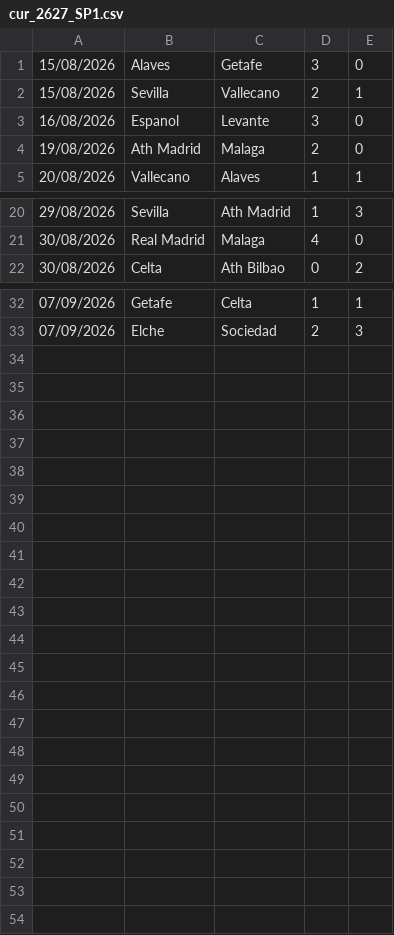
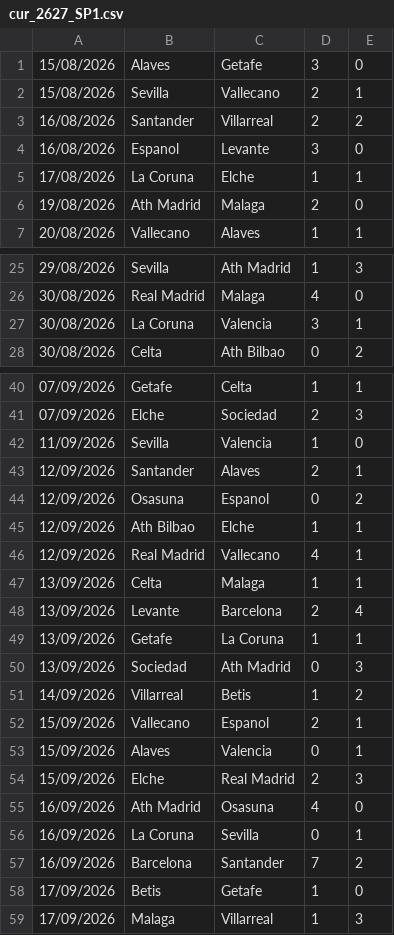
Before and after one commit to dodomiyake/scorecast, a CSV file: data/cur_2627_SP1.csv, drawn as a sheet; only a part is shown, gaps mark what is left out; the diff covers the shown part only.

```diff
--- a/data/cur_2627_SP1.csv
+++ b/data/cur_2627_SP1.csv
@@ -2,3 +2,5 @@
 15/08/2026,Sevilla,Vallecano,2,1
+16/08/2026,Santander,Villarreal,2,2
 16/08/2026,Espanol,Levante,3,0
+17/08/2026,La Coruna,Elche,1,1
 19/08/2026,Ath Madrid,Malaga,2,0
@@ -21,2 +26,3 @@
 30/08/2026,Real Madrid,Malaga,4,0
+30/08/2026,La Coruna,Valencia,3,1
 30/08/2026,Celta,Ath Bilbao,0,2
@@ -33 +41,19 @@
 07/09/2026,Elche,Sociedad,2,3
+11/09/2026,Sevilla,Valencia,1,0
+12/09/2026,Santander,Alaves,2,1
+12/09/2026,Osasuna,Espanol,0,2
+12/09/2026,Ath Bilbao,Elche,1,1
+12/09/2026,Real Madrid,Vallecano,4,1
+13/09/2026,Celta,Malaga,1,1
+13/09/2026,Levante,Barcelona,2,4
+13/09/2026,Getafe,La Coruna,1,1
+13/09/2026,Sociedad,Ath Madrid,0,3
+14/09/2026,Villarreal,Betis,1,2
+15/09/2026,Vallecano,Espanol,2,1
+15/09/2026,Alaves,Valencia,0,1
+15/09/2026,Elche,Real Madrid,2,3
+16/09/2026,Ath Madrid,Osasuna,4,0
+16/09/2026,La Coruna,Sevilla,0,1
+16/09/2026,Barcelona,Santander,7,2
+17/09/2026,Betis,Getafe,1,0
+17/09/2026,Malaga,Villarreal,1,3
```
Also changed, not shown: 5 added rows elsewhere in this file, data/cur_2026_bra1.csv, data/cur_2627_I1.csv, 6 other files.
